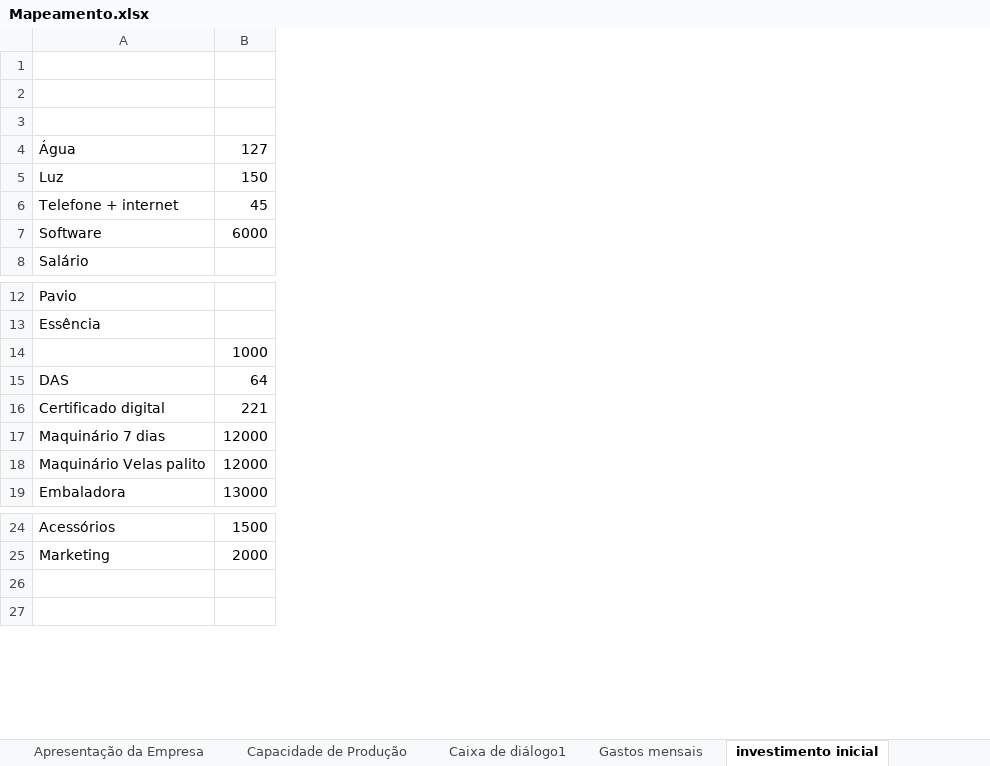
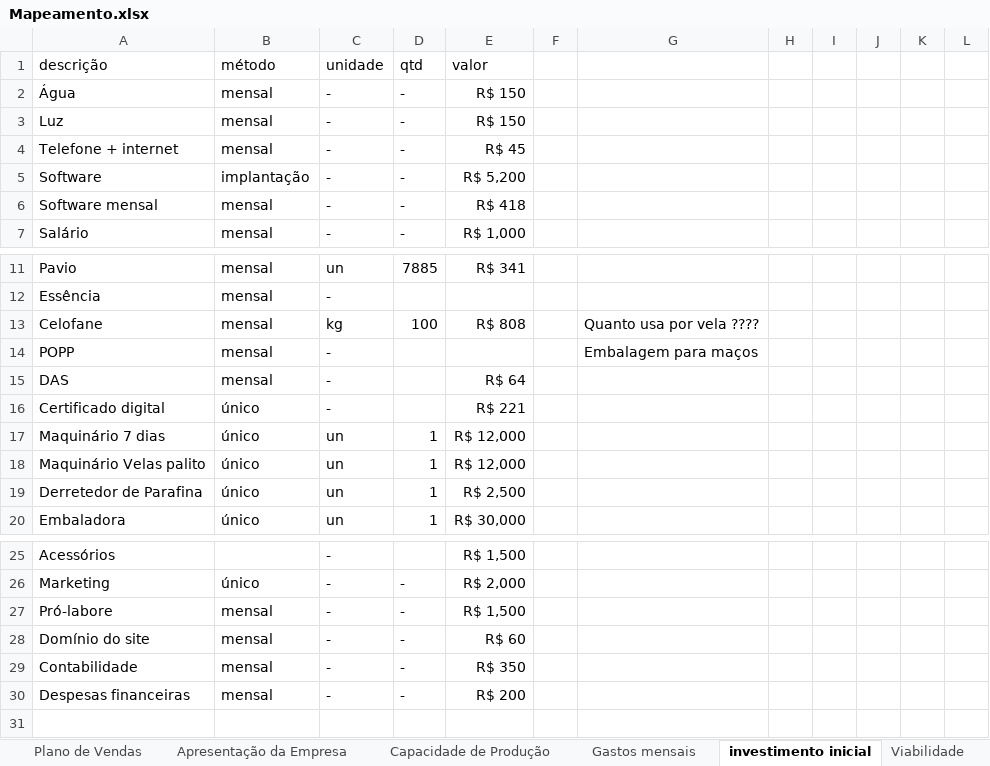
Before and after one commit to Walissondts/Chama-da-fe, an Excel workbook: Mapeamento.xlsx, sheet investimento inicial, drawn as a sheet; only a part is shown, gaps mark what is left out; values as stored, in another font and other column widths than the file's, no borders; removed rows and columns are numbered as before the commit, all else as after; the diff names each change by its address in the sheet, - before the commit and + after, or states it on an @@ line.

```diff
--- a/Mapeamento.xlsx (sheet investimento inicial)
+++ b/Mapeamento.xlsx (sheet investimento inicial)
-sheet tab: Caixa de diálogo1
+sheet tab: Viabilidade
-column B, rows 4-7: 127 | 150 | 45 | 6000; rows 14-19: 1000 | 64 | 221 | 12000 | 12000 | 13000; rows 24-25: 1500 | 2000
+column B (método), rows 2-5: mensal | mensal | mensal | implantação; row 7: mensal; rows 11-13: all mensal; rows 15-18: mensal | único | único | único; row 20: único; rows 26-27: único | mensal
+column C (unidade), rows 2-5: all -; row 7: -; rows 11-13: un | - | kg; rows 15-18: - | - | un | un; row 20: un; rows 25-27: all -
+column D (qtd), rows 2-5: all -; row 7: -; rows 11-13: 7885 |  | 100; rows 17-18: 1 | 1; row 20: 1; rows 26-27: - | -
+column E (valor), rows 2-5: R$ 150 | R$ 150 | R$ 45 | R$ 5,200; row 7: R$ 1,000; rows 11-13: R$ 341 |  | R$ 808; rows 15-18: R$ 64 | R$ 221 | R$ 12,000 | R$ 12,000; row 20: R$ 30,000; rows 25-27: R$ 1,500 | R$ 2,000 | R$ 1,500
+column F, empty
+column G, row 13: Quanto usa por vela ????
+column H, empty
+column I, empty
+column J, empty
+column K, empty
+column L, empty
-row 1: (empty)
+row 1: descrição | método | unidade | qtd | valor
-row 2: (empty)
-row 3: (empty)
+row 6: Software mensal | mensal | - | - | R$ 418
-A13 (descrição): (empty)
+A13 (descrição): Celofane
+row 14: POPP | mensal | - |  |  |  | Embalagem para maços
+row 19: Derretedor de Parafina | único | un | 1 | R$ 2,500
-row 27: (empty)
+row 27: Pró-labore | mensal | - | - | R$ 1,500
+row 28: Domínio do site | mensal | - | - | R$ 60
+row 29: Contabilidade | mensal | - | - | R$ 350
+row 30: Despesas financeiras | mensal | - | - | R$ 200
```
Also changed, not shown: sheet Capacidade produtiva, sheet Distribuição lucros, sheet Custo de Produção.
